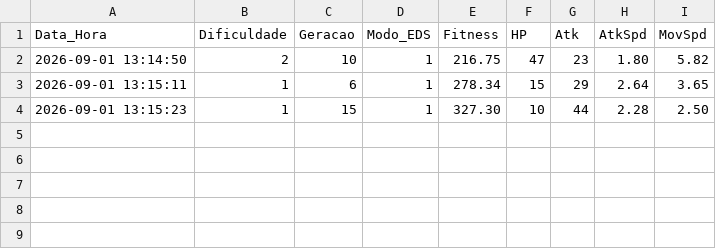
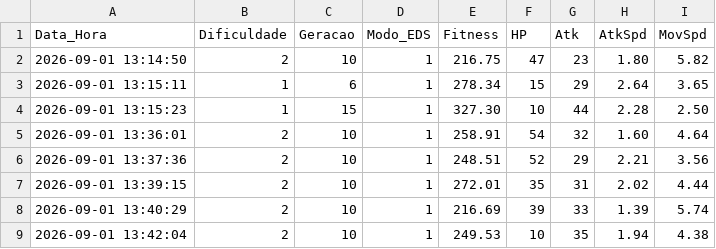
Before and after one commit to murilo-lameira/Mirage, a CSV file: data/catalogo_sec.csv, drawn as a sheet.

```diff
--- a/data/catalogo_sec.csv
+++ b/data/catalogo_sec.csv
@@ -4 +4,6 @@ Data_Hora,Dificuldade,Geracao,Modo_EDS,Fitness,HP,Atk,AtkSpd,MovSpd
 2026-09-01 13:15:23,1,15,1,327.30,10,44,2.28,2.50
+2026-09-01 13:36:01,2,10,1,258.91,54,32,1.60,4.64
+2026-09-01 13:37:36,2,10,1,248.51,52,29,2.21,3.56
+2026-09-01 13:39:15,2,10,1,272.01,35,31,2.02,4.44
+2026-09-01 13:40:29,2,10,1,216.69,39,33,1.39,5.74
+2026-09-01 13:42:04,2,10,1,249.53,10,35,1.94,4.38
```
Also changed, not shown: data/map_elites.csv, data/resultados_experimentos.csv, 6 other files.
